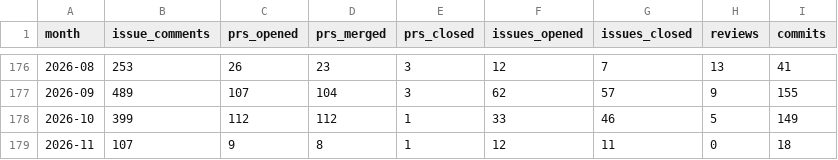
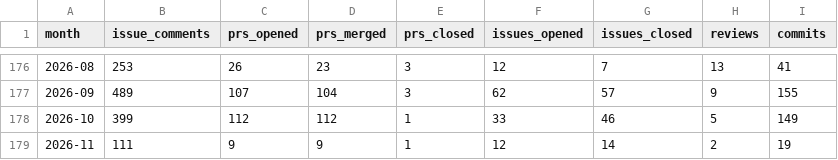
Before and after one commit to TimeToBuildBob/erik-stats, a CSV file: data/monthly.csv, drawn as a sheet; only a part is shown, gaps mark what is left out.

```diff
--- a/data/monthly.csv
+++ b/data/monthly.csv
@@ -178,2 +178,2 @@ month,issue_comments,prs_opened,prs_merged,prs_closed,issues_opened,issues_close
 2026-10,399,112,112,1,33,46,5,149
-2026-11,107,9,8,1,12,11,0,18
+2026-11,111,9,9,1,12,14,2,19
```
Also changed, not shown: 2 other files.
